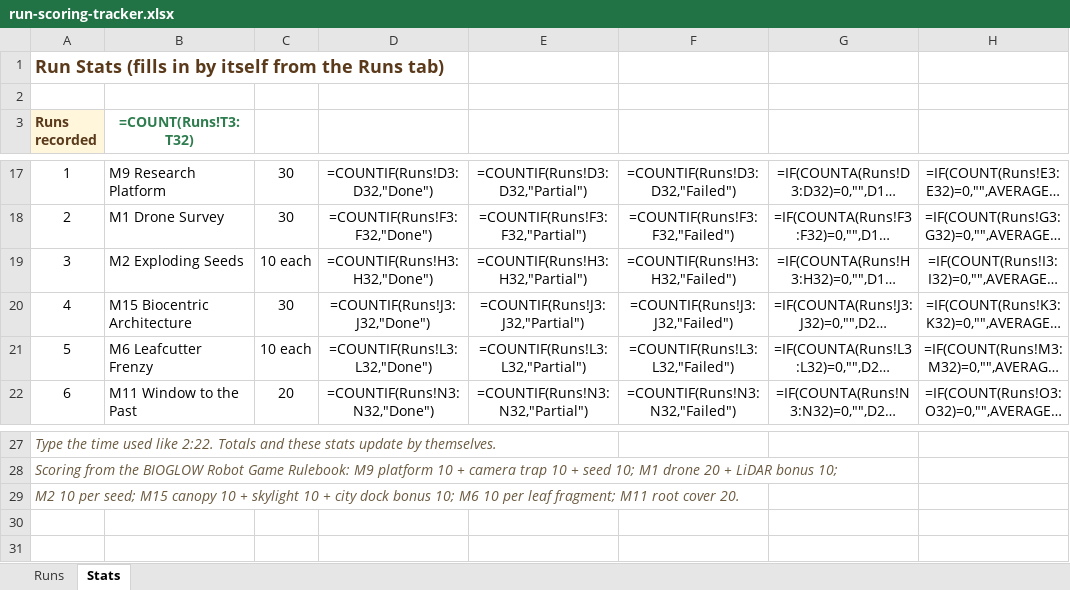
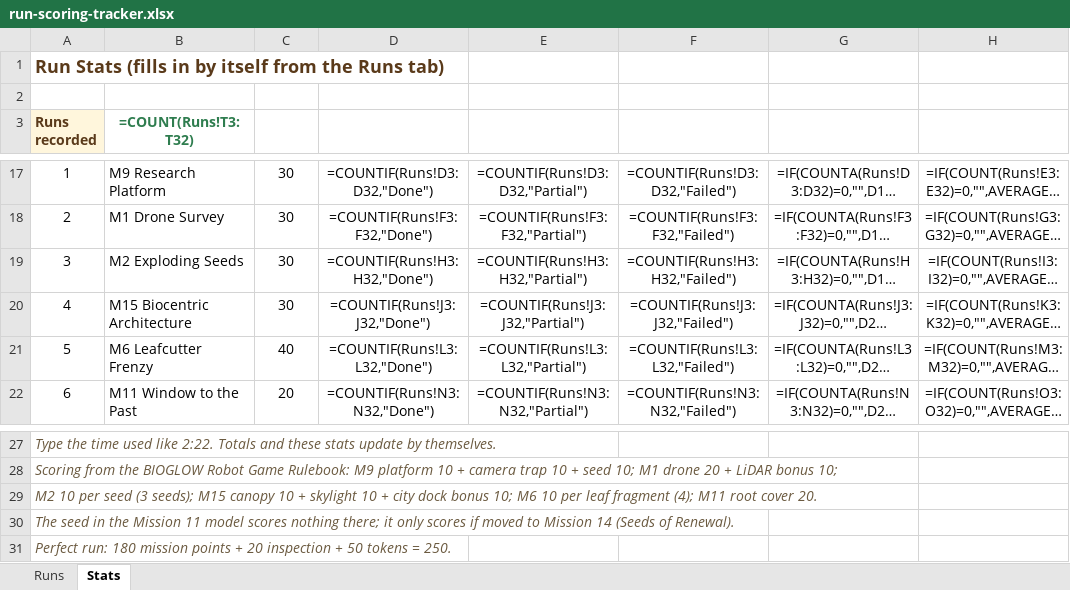
Before and after one commit to christopherl-git/lego-league, an Excel workbook: robot_design/run-scoring-worksheet/run-scoring-tracker.xlsx, sheet Stats, drawn as a sheet; only a part is shown, gaps mark what is left out; long unchanged cells end in …; values as stored, in another font and other column widths than the file's, no borders; formulas without a stored value are shown as written; conditional formats not drawn; rows hold the shown columns only; the diff names each change by its address in the sheet, - before the commit and + after, or states it on an @@ line.

```diff
--- a/robot_design/run-scoring-worksheet/run-scoring-tracker.xlsx (sheet Stats)
+++ b/robot_design/run-scoring-worksheet/run-scoring-tracker.xlsx (sheet Stats)
-C19: 10 each
+C19: 30
-C21: 10 each
+C21: 40
@@ column A (Runs recorded) renumbered in row 29 @@
+row 30: The seed in the Mission 11 model scores nothing there; it only scores if moved to Mission 14 (Seeds of Renewal).
+row 31: Perfect run: 180 mission points + 20 inspection + 50 tokens = 250.
```
Also changed, not shown: sheet Runs, 2 other files.
